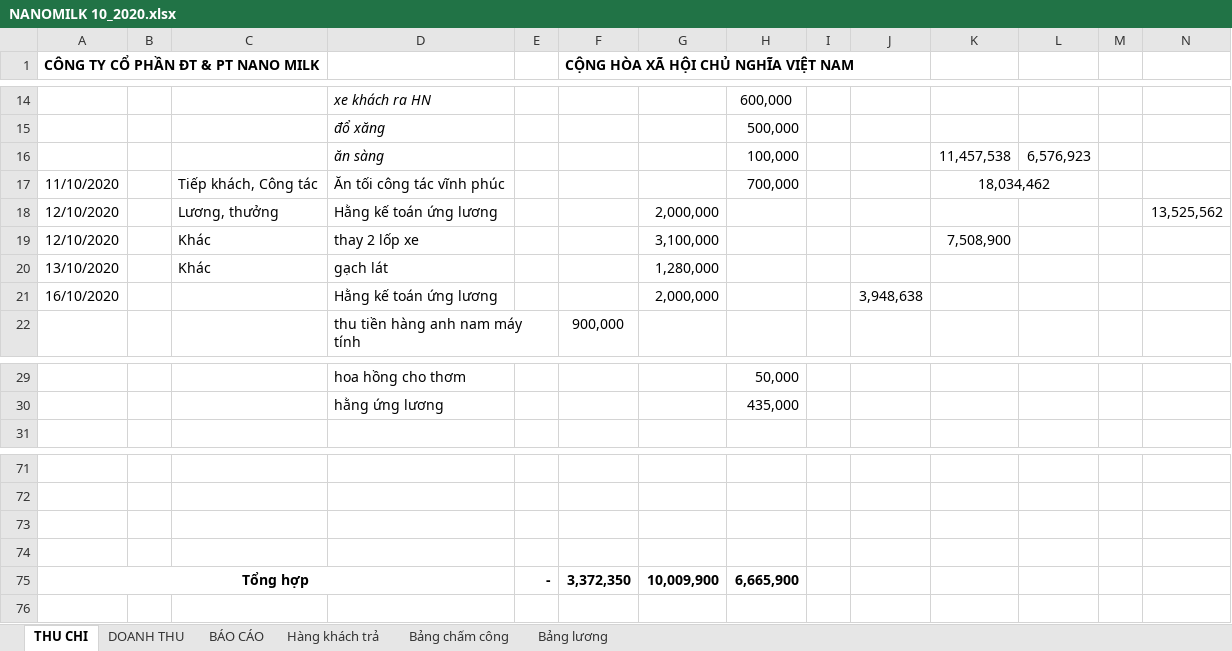
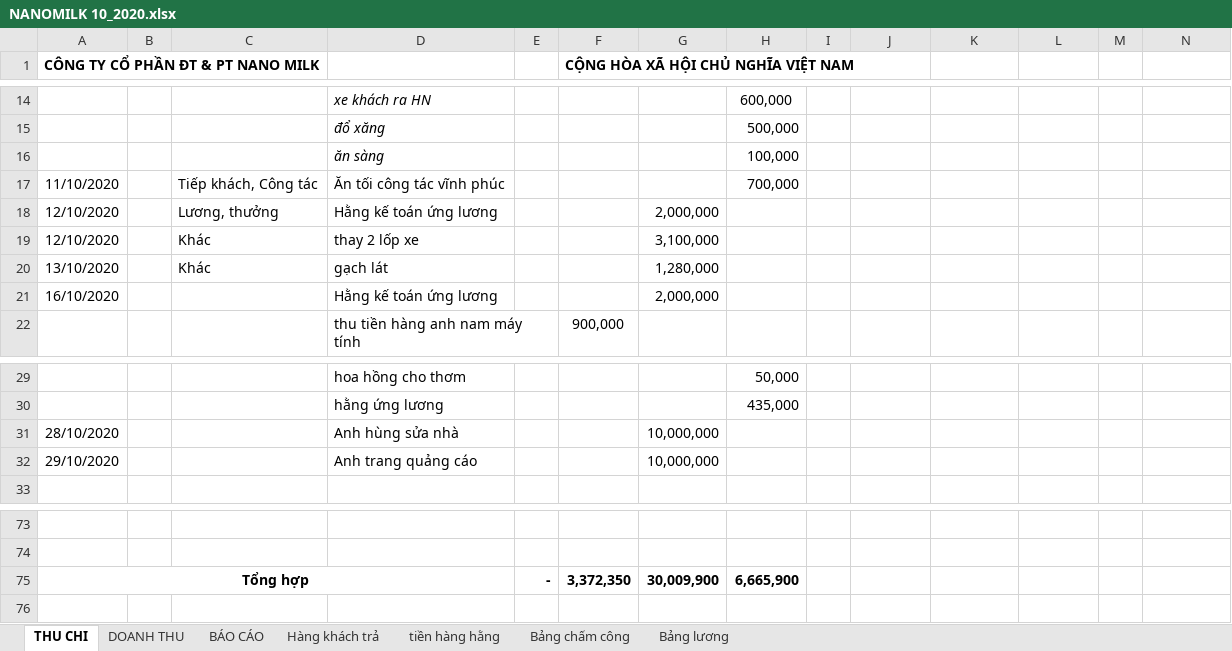
Before and after one commit to lexusna98/HangWorkspace, an Excel workbook: KẾ TOÁN - THÁI HẰNG/NANOMILK 10_2020.xlsx, sheet THU CHI, drawn as a sheet; only a part is shown, gaps mark what is left out; values as stored, in another font and other column widths than the file's, no borders; removed rows and columns are numbered as before the commit, all else as after; the diff names each change by its address in the sheet, - before the commit and + after, or states it on an @@ line.

```diff
--- a/KẾ TOÁN - THÁI HẰNG/NANOMILK 10_2020.xlsx (sheet THU CHI)
+++ b/KẾ TOÁN - THÁI HẰNG/NANOMILK 10_2020.xlsx (sheet THU CHI)
+sheet tab: tiền hàng hằng
-K16: 11,457,538
+K16: (empty)
-L16: 6,576,923
+L16: (empty)
-K17: 18,034,462
+K17: (empty)
-K17:L17 merged
-N18: 13,525,562
+N18: (empty)
-K19: 7,508,900
+K19: (empty)
-J21: 3,948,638
+J21: (empty)
+row 31: 28/10/2020 |  |  | Anh hùng sửa nhà |  |  | 10,000,000
+row 32: 29/10/2020 |  |  | Anh trang quảng cáo |  |  | 10,000,000
-row 73: (empty)
-row 74: (empty)
-G75: 10,009,900
+G75: 30,009,900
```
Also changed, not shown: KẾ TOÁN - THÁI HẰNG/CÔNG NỢ/HÒA THANH/Công nợ hòa thanh.xlsx, 3 other files.
